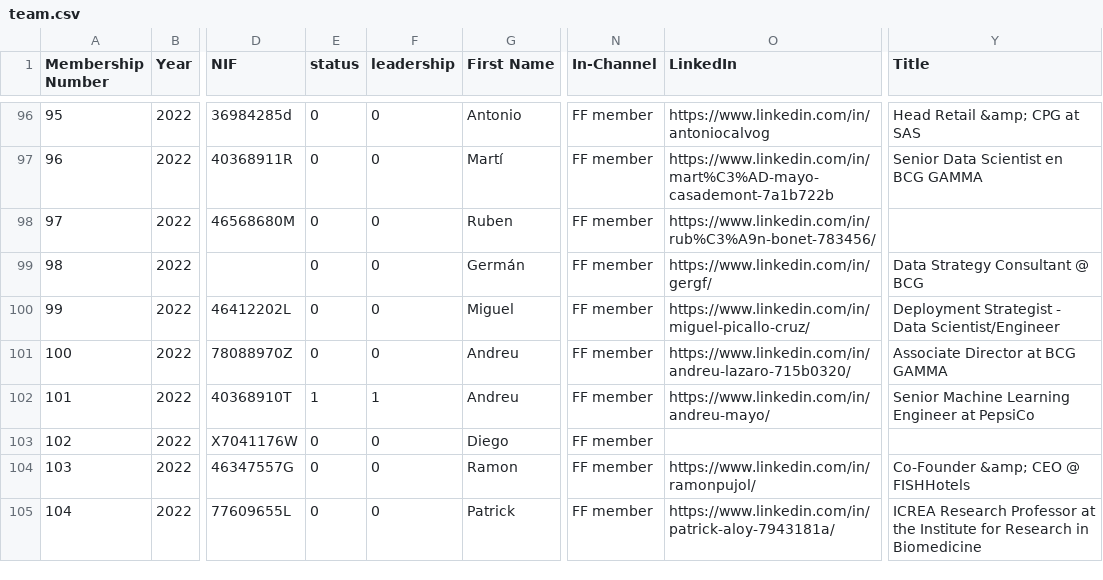
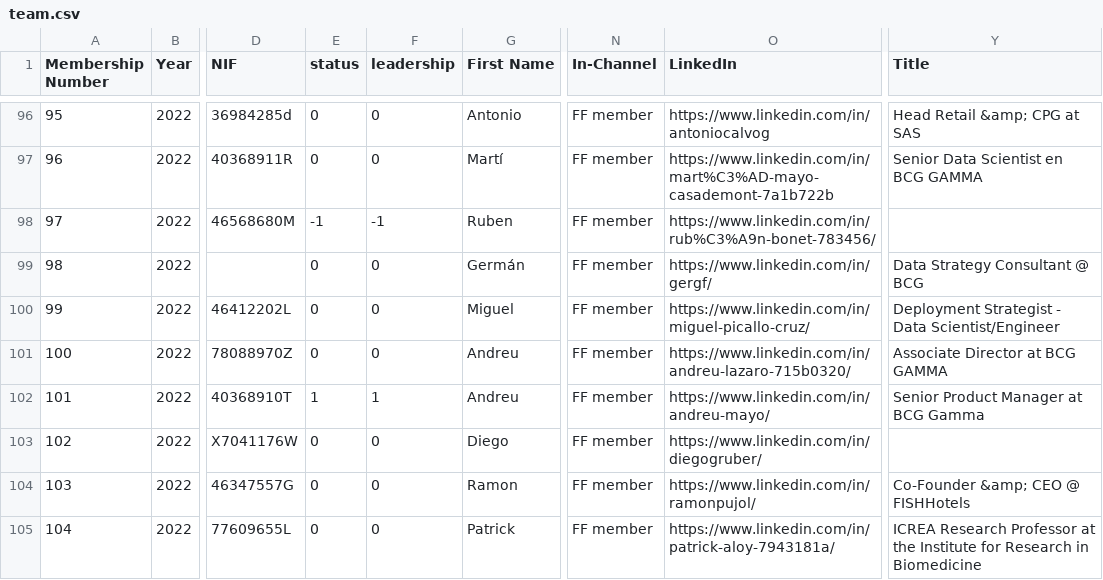
Before and after one commit to friquifund/website, a CSV file: _data/team.csv, drawn as a sheet; only a part is shown, gaps mark what is left out; the diff covers the shown part only; the diff names each change by its address in the sheet, - before the commit and + after, or states it on an @@ line.

Commit message:
Add files via upload

```diff
--- a/_data/team.csv
+++ b/_data/team.csv
-E98 (status): 0
+E98 (status): -1
-F98 (leadership): 0
+F98 (leadership): -1
-Y102 (Title): Senior Machine Learning Engineer at PepsiCo
+Y102 (Title): Senior Product Manager at BCG Gamma
-O103 (LinkedIn): (empty)
+O103 (LinkedIn): https://www.linkedin.com/in/diegogruber/
```
Also changed, not shown: 8 added rows and 19 edited cells elsewhere in this file.
